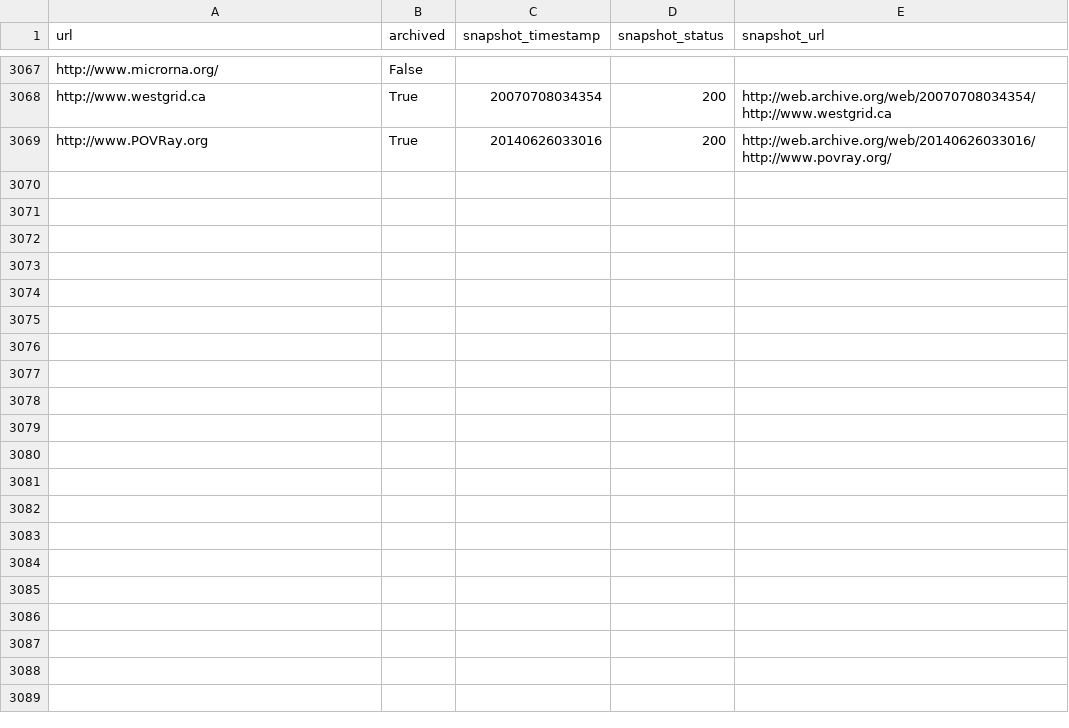
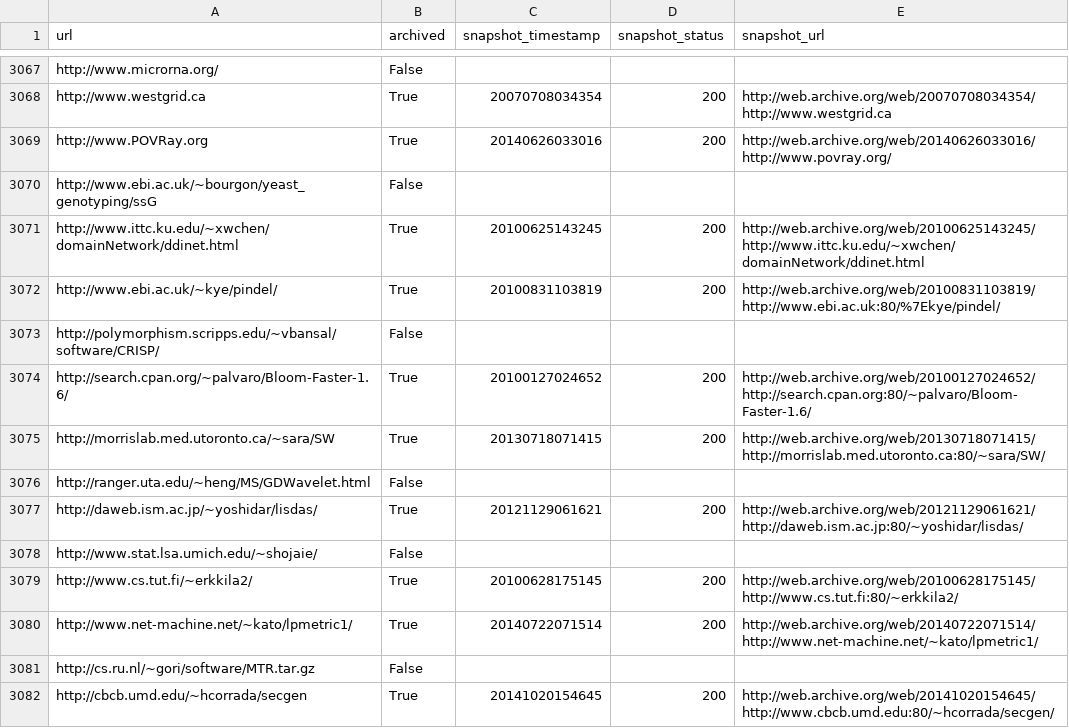
Before and after one commit to jeonglab-bcm/fossil, a CSV file: availability-audit/wayback.csv, drawn as a sheet; only a part is shown, gaps mark what is left out; the diff names each change by its address in the sheet, - before the commit and + after, or states it on an @@ line.

```diff
--- a/availability-audit/wayback.csv
+++ b/availability-audit/wayback.csv
+row 3070: http://www.ebi.ac.uk/~bourgon/yeast_genotyping/ssG | False
+row 3071: http://www.ittc.ku.edu/~xwchen/domainNetwork/ddinet.html | True | 20100625143245 | 200 | http://web.archive.org/web/20100625143245/http://www.ittc.ku.edu/~xwchen/domainNetwork/ddinet.html
+row 3072: http://www.ebi.ac.uk/~kye/pindel/ | True | 20100831103819 | 200 | http://web.archive.org/web/20100831103819/http://www.ebi.ac.uk:80/%7Ekye/pindel/
+row 3073: http://polymorphism.scripps.edu/~vbansal/software/CRISP/ | False
+row 3074: http://search.cpan.org/~palvaro/Bloom-Faster-1.6/ | True | 20100127024652 | 200 | http://web.archive.org/web/20100127024652/http://search.cpan.org:80/~palvaro/Bloom-Faster-1.6/
+row 3075: http://morrislab.med.utoronto.ca/~sara/SW | True | 20130718071415 | 200 | http://web.archive.org/web/20130718071415/http://morrislab.med.utoronto.ca:80/~sara/SW/
+row 3076: http://ranger.uta.edu/~heng/MS/GDWavelet.html | False
+row 3077: http://daweb.ism.ac.jp/~yoshidar/lisdas/ | True | 20121129061621 | 200 | http://web.archive.org/web/20121129061621/http://daweb.ism.ac.jp:80/~yoshidar/lisdas/
+row 3078: http://www.stat.lsa.umich.edu/~shojaie/ | False
+row 3079: http://www.cs.tut.fi/~erkkila2/ | True | 20100628175145 | 200 | http://web.archive.org/web/20100628175145/http://www.cs.tut.fi:80/~erkkila2/
+row 3080: http://www.net-machine.net/~kato/lpmetric1/ | True | 20140722071514 | 200 | http://web.archive.org/web/20140722071514/http://www.net-machine.net/~kato/lpmetric1/
+row 3081: http://cs.ru.nl/~gori/software/MTR.tar.gz | False
+row 3082: http://cbcb.umd.edu/~hcorrada/secgen | True | 20141020154645 | 200 | http://web.archive.org/web/20141020154645/http://www.cbcb.umd.edu:80/~hcorrada/secgen/
```
Also changed, not shown: availability-audit/data_candidates.csv, availability-audit/new_homes_web_search.csv, 14 other files.
